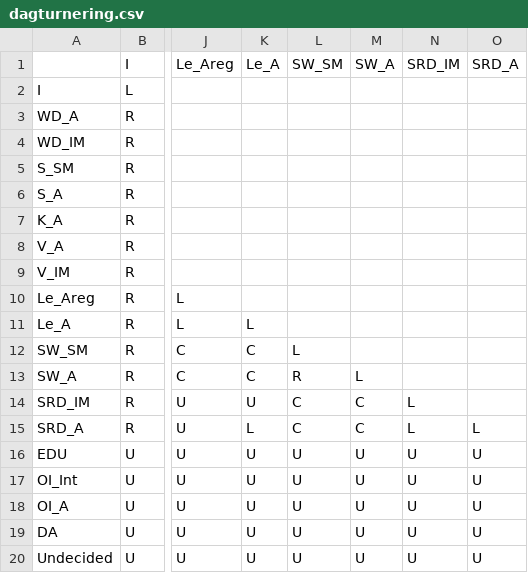
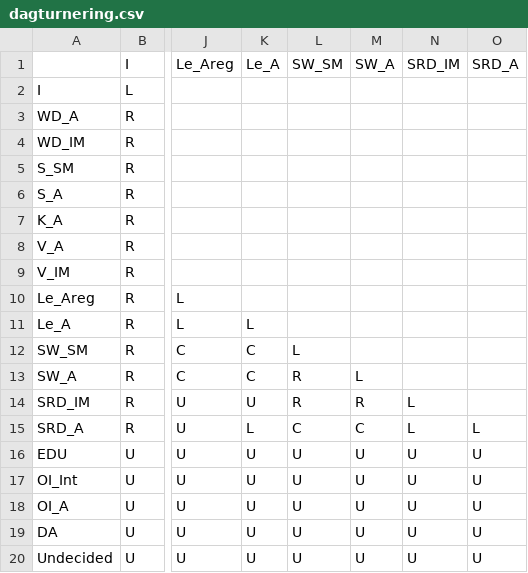
Before and after one commit to navikt/helse-spleis, a CSV file: sykepenger-model/src/main/resources/dagturnering.csv, drawn as a sheet; only a part is shown, gaps mark what is left out; the diff names each change by its address in the sheet, - before the commit and + after, or states it on an @@ line.

```diff
--- a/sykepenger-model/src/main/resources/dagturnering.csv
+++ b/sykepenger-model/src/main/resources/dagturnering.csv
-L14 (SW_SM): C
+L14 (SW_SM): R
-M14 (SW_A): C
+M14 (SW_A): R
```
Also changed, not shown: 21 other files.
